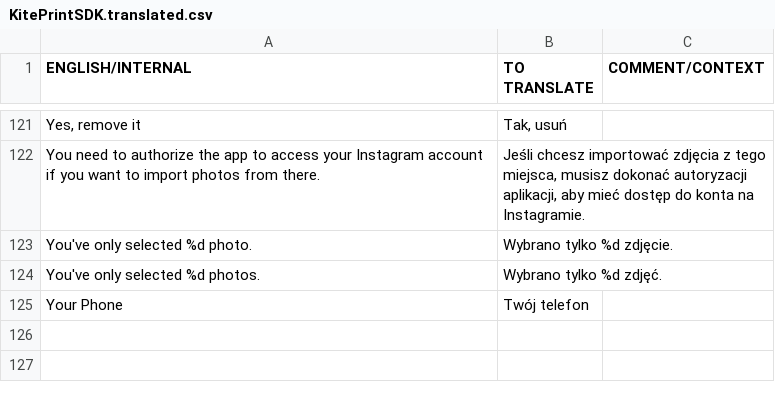
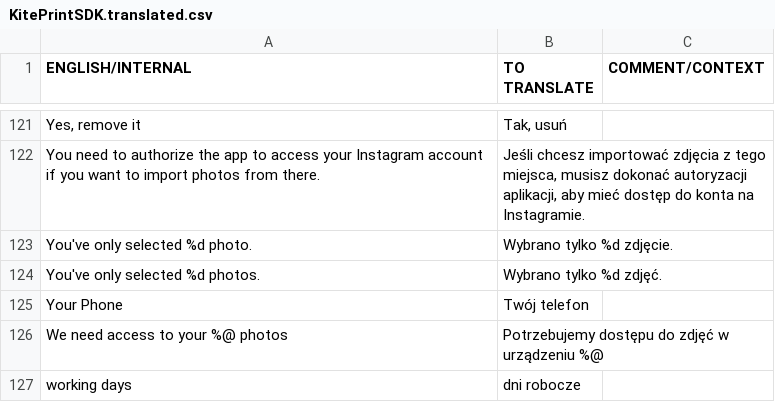
Before and after one commit to OceanLabs/iOS-Print-SDK, a CSV file: Kite-SDK/PSPrintSDK/OLKiteLocalizationResources.bundle/pl.lproj/KitePrintSDK.translated.csv, drawn as a sheet; only a part is shown, gaps mark what is left out.

Commit message:
Added complete PL localization

```diff
--- a/Kite-SDK/PSPrintSDK/OLKiteLocalizationResources.bundle/pl.lproj/KitePrintSDK.translated.csv
+++ b/Kite-SDK/PSPrintSDK/OLKiteLocalizationResources.bundle/pl.lproj/KitePrintSDK.translated.csv
@@ -125 +125,3 @@ You've only selected %d photos.,Wybrano tylko %d zdjęć.,
 Your Phone,Twój telefon,
+We need access to your %@ photos, Potrzebujemy dostępu do zdjęć w urządzeniu %@
+working days,dni robocze
```
Also changed, not shown: 2 other files.
